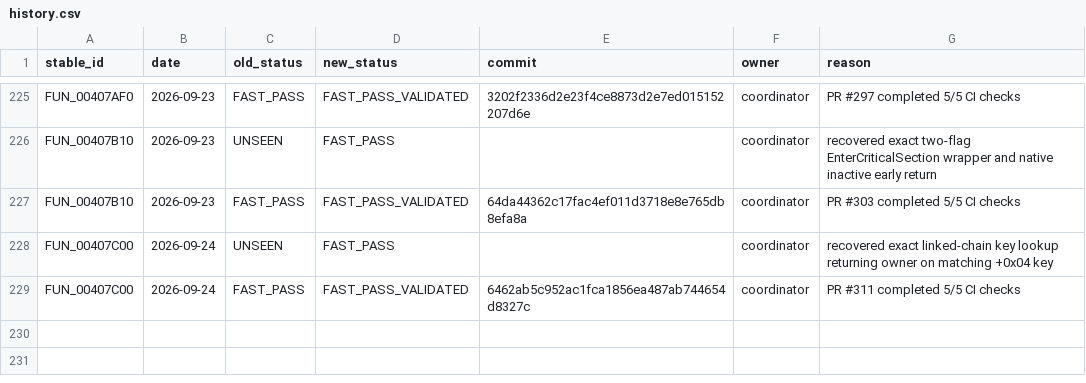
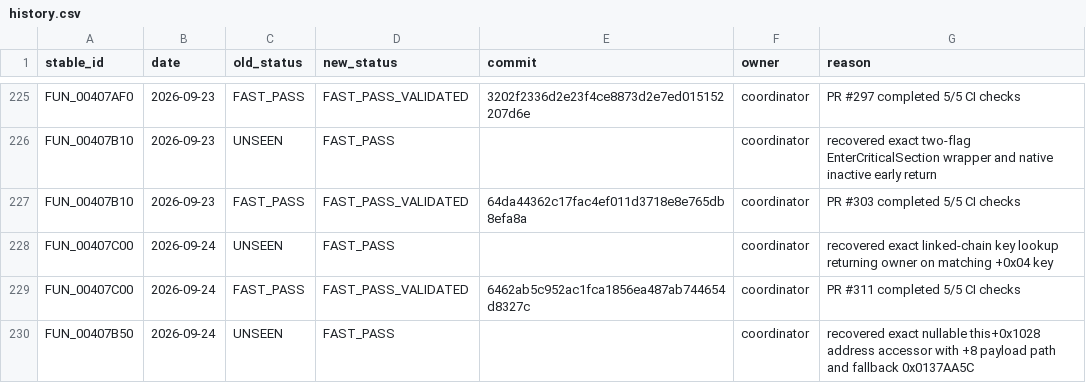
Before and after one commit to Putxo/BioHazard-V-Resurrection, a CSV file: database/history.csv, drawn as a sheet; only a part is shown, gaps mark what is left out; the diff names each change by its address in the sheet, - before the commit and + after, or states it on an @@ line.

Commit message:
Record FUN_00407B50 fast-pass history

```diff
--- a/database/history.csv
+++ b/database/history.csv
+row 230: FUN_00407B50 | 2026-09-24 | UNSEEN | FAST_PASS |  | coordinator | recovered exact nullable this+0x1028 address accessor with +8 payload path and fallback 0x0137AA5C
```
